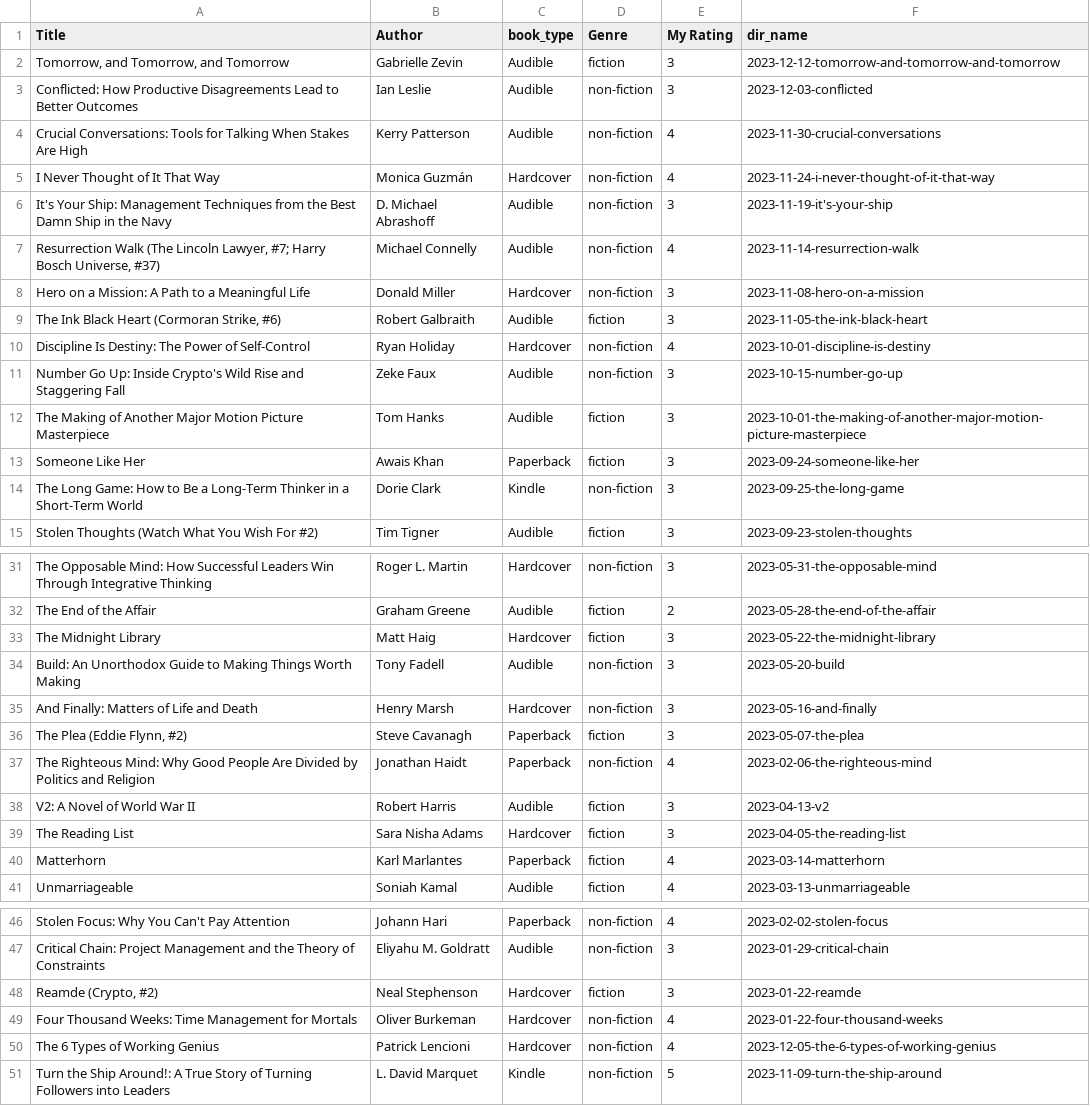
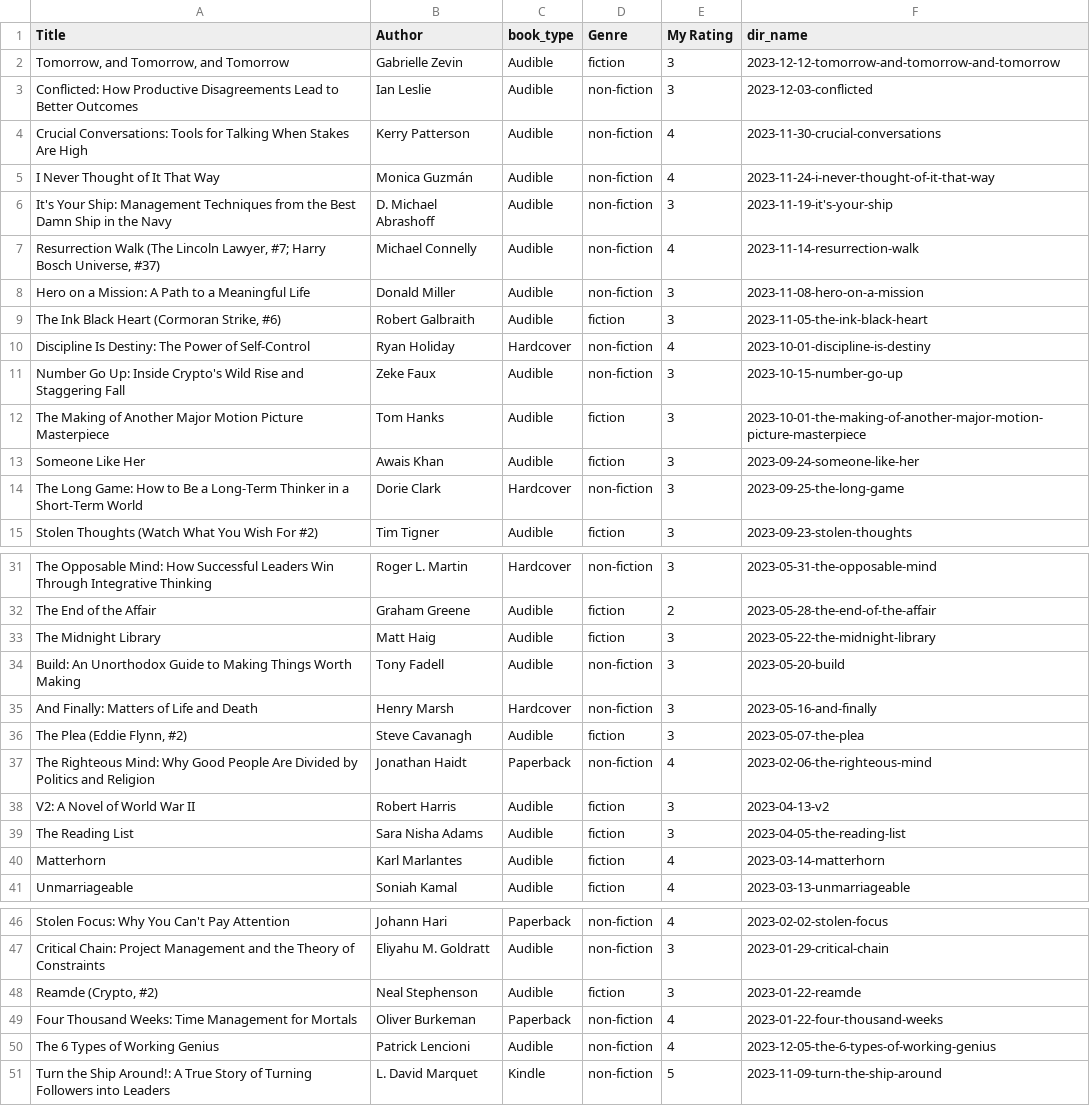
Before and after one commit to mmhanif/self-halt, a CSV file: posts/2023-12-31-what-i-read-in-2023/y2023.csv, drawn as a sheet; only a part is shown, gaps mark what is left out; the diff names each change by its address in the sheet, - before the commit and + after, or states it on an @@ line.

Commit message:
What I read in 2023 plus a few tweaks

```diff
--- a/posts/2023-12-31-what-i-read-in-2023/y2023.csv
+++ b/posts/2023-12-31-what-i-read-in-2023/y2023.csv
-C5 (book_type): Hardcover
+C5 (book_type): Audible
-C8 (book_type): Hardcover
+C8 (book_type): Audible
-C13 (book_type): Paperback
+C13 (book_type): Audible
-C14 (book_type): Kindle
+C14 (book_type): Hardcover
-C33 (book_type): Hardcover
+C33 (book_type): Audible
-C36 (book_type): Paperback
+C36 (book_type): Audible
-C39 (book_type): Hardcover
+C39 (book_type): Audible
-C40 (book_type): Paperback
+C40 (book_type): Audible
-C48 (book_type): Hardcover
+C48 (book_type): Audible
-C49 (book_type): Hardcover
+C49 (book_type): Paperback
-C50 (book_type): Hardcover
+C50 (book_type): Audible
```
Also changed, not shown: 3 other files.
